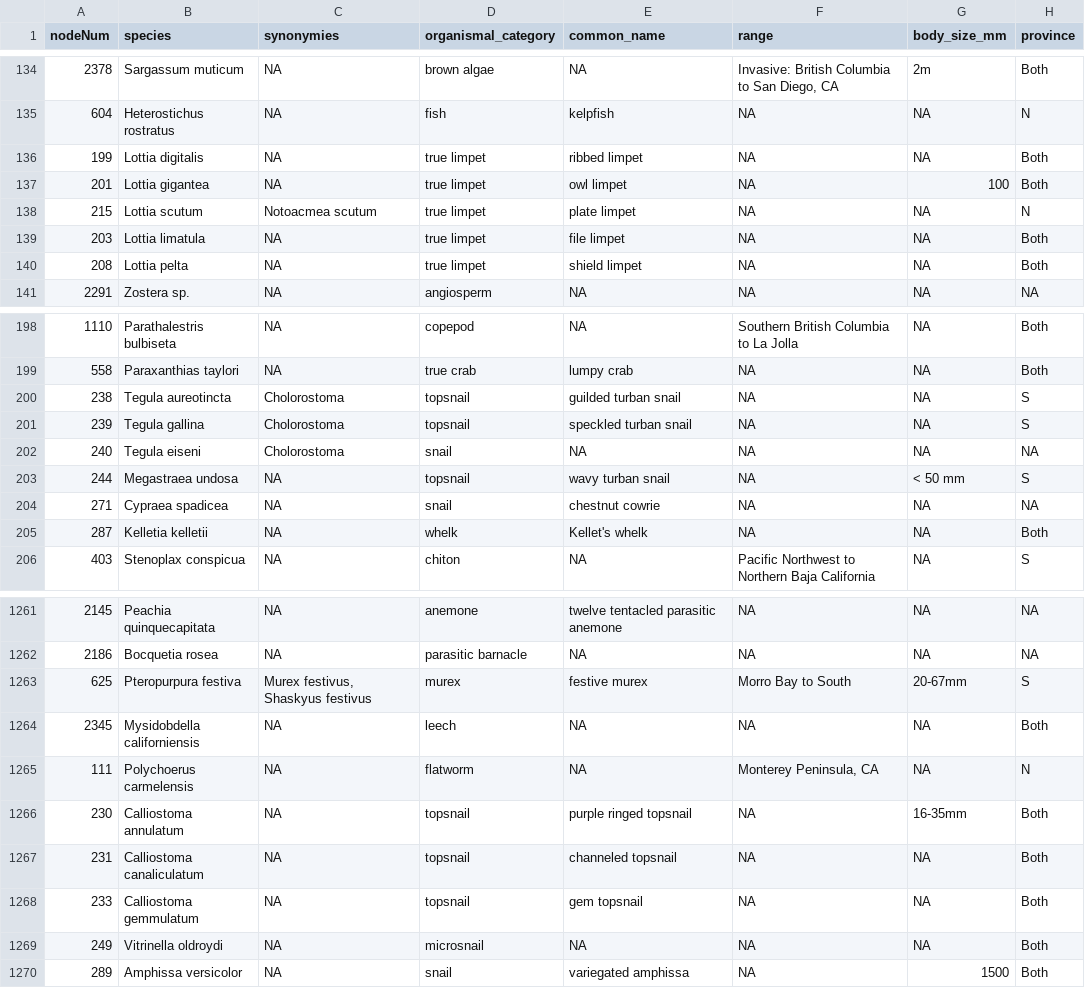
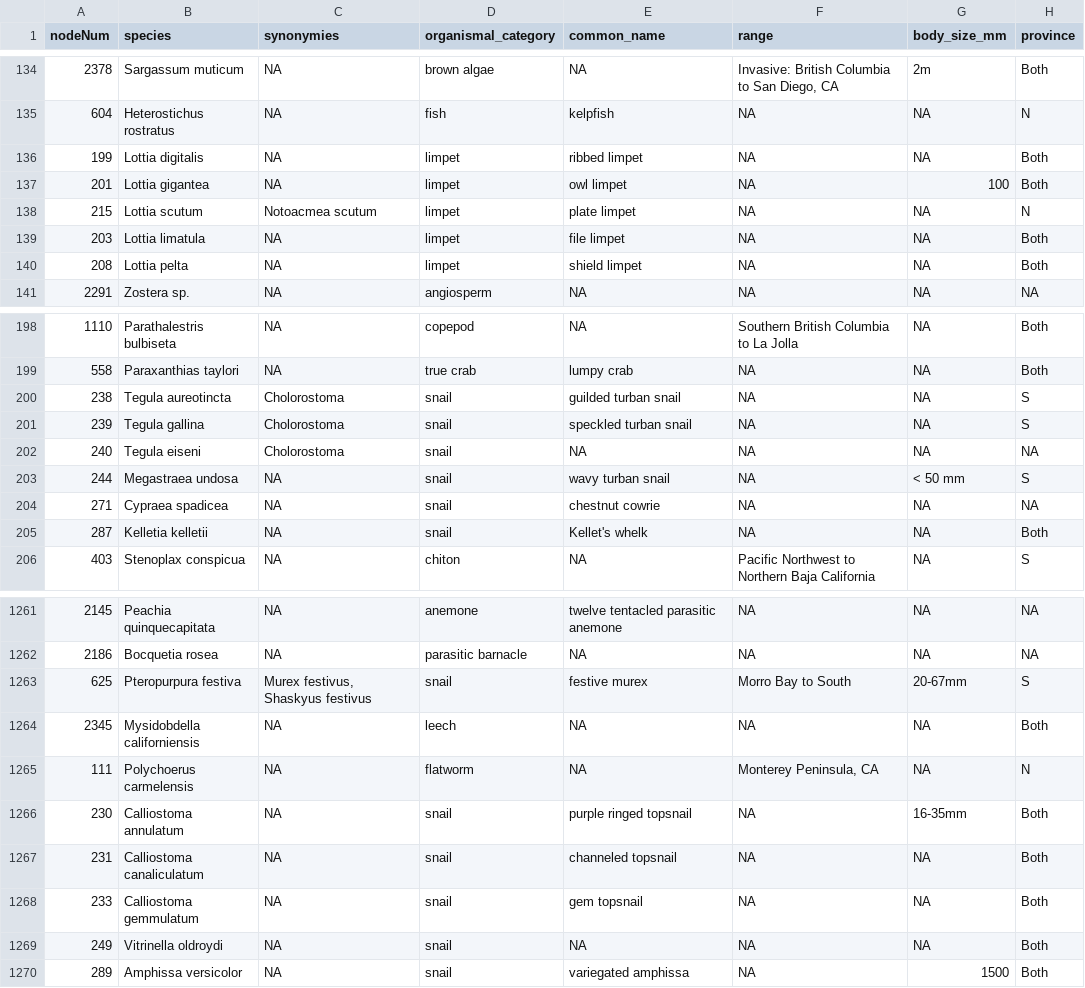
Before and after one commit to zoelzilz/ca_riz_foodweb, a CSV file: data/foodweb_V5/nodes_final_15jun2024.csv, drawn as a sheet; only a part is shown, gaps mark what is left out; the diff covers the shown part only; the diff names each change by its address in the sheet, - before the commit and + after, or states it on an @@ line.

```diff
--- a/data/foodweb_V5/nodes_final_15jun2024.csv
+++ b/data/foodweb_V5/nodes_final_15jun2024.csv
-D136:D140 (organismal_category): true limpet
+D136:D140 (organismal_category): limpet
-D200:D201 (organismal_category): topsnail
+D200:D201 (organismal_category): snail
-D203 (organismal_category): topsnail
+D203 (organismal_category): snail
-D205 (organismal_category): whelk
+D205 (organismal_category): snail
-D1263 (organismal_category): murex
+D1263 (organismal_category): snail
-D1266:D1268 (organismal_category): topsnail
+D1266:D1268 (organismal_category): snail
-D1269 (organismal_category): microsnail
+D1269 (organismal_category): snail
```
Also changed, not shown: 49 edited cells elsewhere in this file, data/litsearch_locations.csv, 7 other files.
